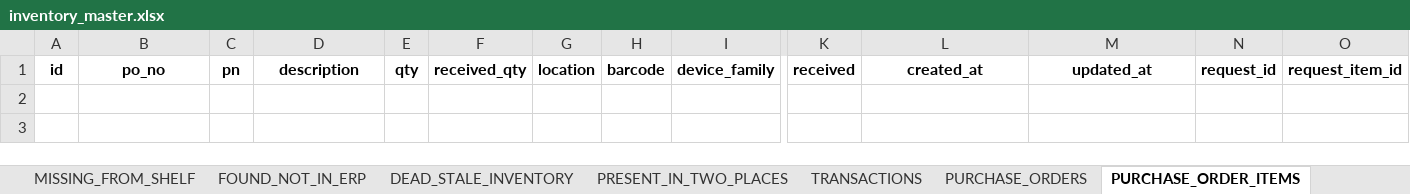
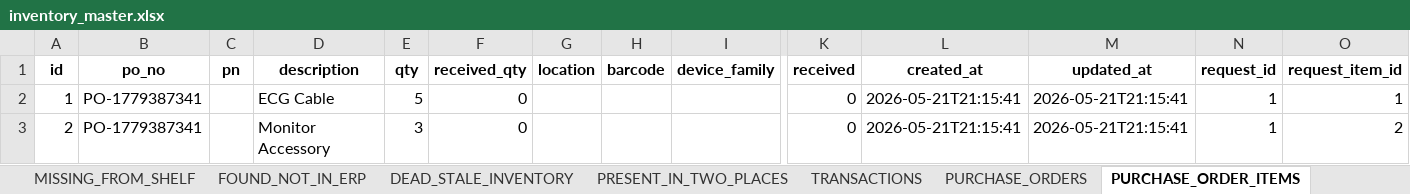
Before and after one commit to nk25719/IRM, an Excel workbook: biomed_inventory_app/app/data/inventory_master.xlsx, sheet PURCHASE_ORDER_ITEMS, drawn as a sheet; only a part is shown, gaps mark what is left out; values as stored, in another font and other column widths than the file's, no borders; rows hold the shown columns only; the diff names each change by its address in the sheet, - before the commit and + after, or states it on an @@ line.

```diff
--- a/biomed_inventory_app/app/data/inventory_master.xlsx (sheet PURCHASE_ORDER_ITEMS)
+++ b/biomed_inventory_app/app/data/inventory_master.xlsx (sheet PURCHASE_ORDER_ITEMS)
+row 2: 1 | PO-1779387341 |  | ECG Cable | 5 | 0 |  |  |  | 0 | 2026-05-21T21:15:41 | 2026-05-21T21:15:41 | 1 | 1
+row 3: 2 | PO-1779387341 |  | Monitor Accessory | 3 | 0 |  |  |  | 0 | 2026-05-21T21:15:41 | 2026-05-21T21:15:41 | 1 | 2
```
Also changed, not shown: sheet AUDIT_TRAIL, sheet ONE_MASTER_SHEET, sheet CUSTOMER_REQUEST_ITEMS, sheet PURCHASE_ORDERS, sheet CUSTOMER_REQUESTS, sheet CRM_CLIENTS, 1 more sheet, 2 other files.
